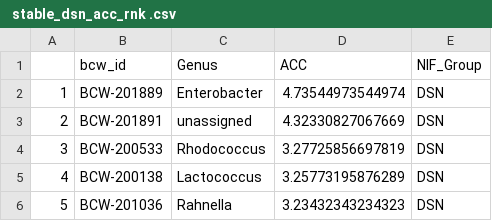
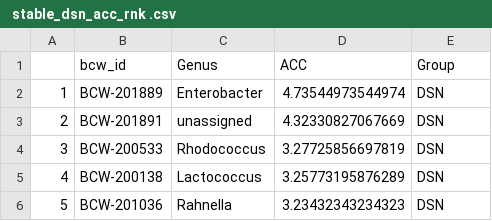
Before and after one commit to shigdon/R-Mucilage-isolate-pgp-assay, a CSV file: sup_tables/ stable_dsn_acc_rnk .csv, drawn as a sheet; only a part is shown.

Commit message:
added boxplot analysis and s-tables

```diff
--- a/sup_tables/ stable_dsn_acc_rnk .csv
+++ b/sup_tables/ stable_dsn_acc_rnk .csv
@@ -1,2 +1,2 @@
-"","bcw_id","Genus","ACC","NIF_Group"
+"","bcw_id","Genus","ACC","Group"
 "1","BCW-201889","Enterobacter",4.73544973544974,"DSN"
```
Also changed, not shown: sup_tables/ stable_dsn_bnf_rnk .csv, sup_tables/ stable_dsn_iaa_rnk .csv, 13 other files.
